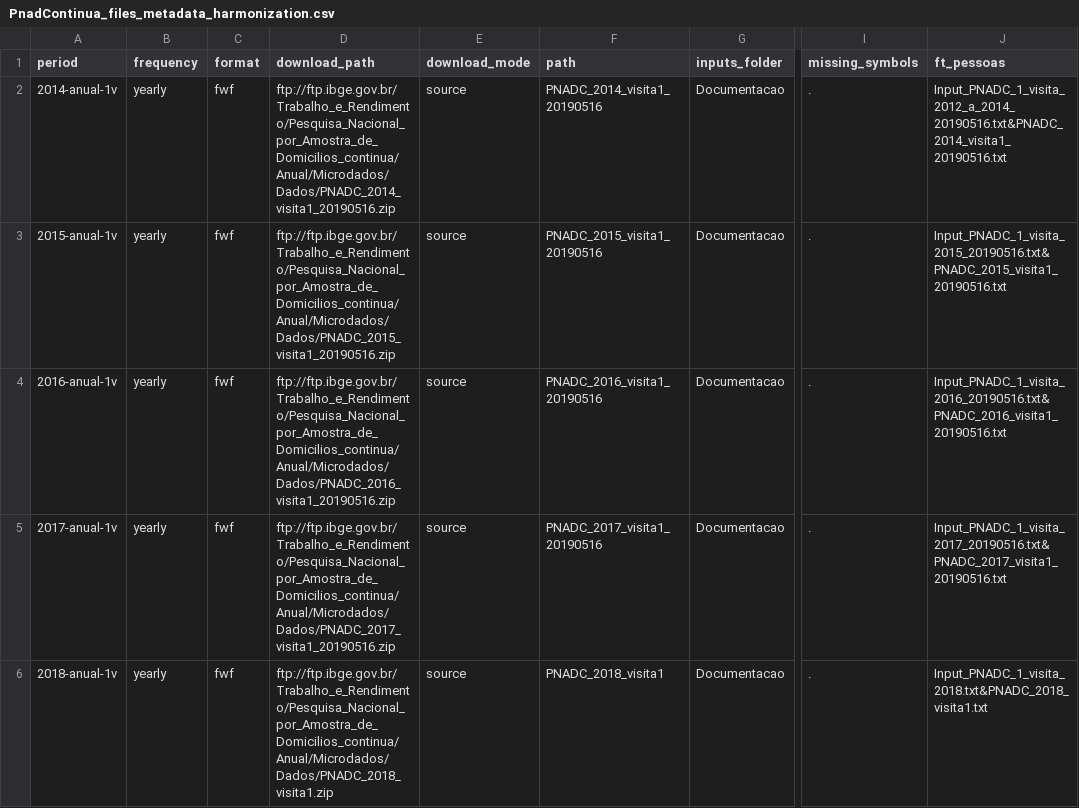
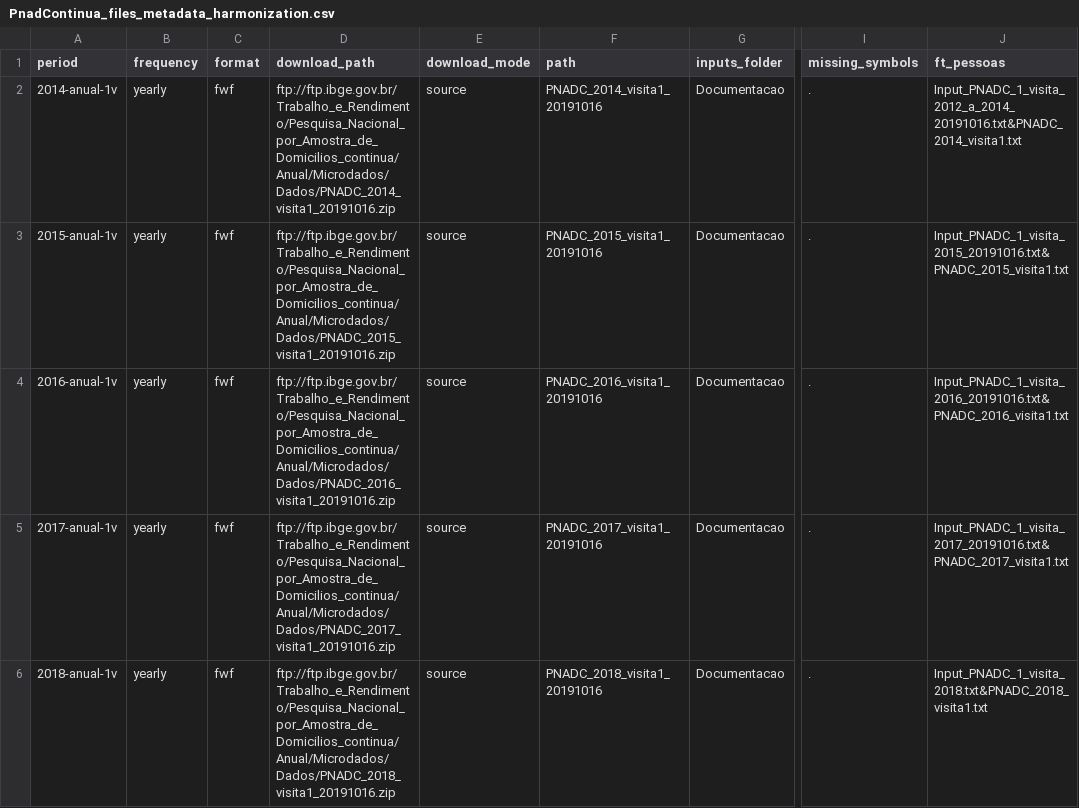
Before and after one commit to lnribeiro/microdadosBrasil, a CSV file: inst/extdata/PnadContinua_files_metadata_harmonization.csv, drawn as a sheet; only a part is shown, gaps mark what is left out; the diff names each change by its address in the sheet, - before the commit and + after, or states it on an @@ line.

Commit message:
atualizar pnad contínua

```diff
--- a/inst/extdata/PnadContinua_files_metadata_harmonization.csv
+++ b/inst/extdata/PnadContinua_files_metadata_harmonization.csv
-D2 (download_path): ftp://ftp.ibge.gov.br/Trabalho_e_Rendimento/Pesquisa_Nacional_por_Amostra_de_Domicilios_continua/Anual/Microdados/Dados/PNADC_2014_visita1_20190516.zip
+D2 (download_path): ftp://ftp.ibge.gov.br/Trabalho_e_Rendimento/Pesquisa_Nacional_por_Amostra_de_Domicilios_continua/Anual/Microdados/Dados/PNADC_2014_visita1_20191016.zip
-F2 (path): PNADC_2014_visita1_20190516
+F2 (path): PNADC_2014_visita1_20191016
-J2 (ft_pessoas): Input_PNADC_1_visita_2012_a_2014_20190516.txt&PNADC_2014_visita1_ 20190516.txt
+J2 (ft_pessoas): Input_PNADC_1_visita_2012_a_2014_20191016.txt&PNADC_2014_visita1.txt
-D3 (download_path): ftp://ftp.ibge.gov.br/Trabalho_e_Rendimento/Pesquisa_Nacional_por_Amostra_de_Domicilios_continua/Anual/Microdados/Dados/PNADC_2015_visita1_20190516.zip
+D3 (download_path): ftp://ftp.ibge.gov.br/Trabalho_e_Rendimento/Pesquisa_Nacional_por_Amostra_de_Domicilios_continua/Anual/Microdados/Dados/PNADC_2015_visita1_20191016.zip
-F3 (path): PNADC_2015_visita1_20190516
+F3 (path): PNADC_2015_visita1_20191016
-J3 (ft_pessoas): Input_PNADC_1_visita_2015_20190516.txt&PNADC_2015_visita1_ 20190516.txt
+J3 (ft_pessoas): Input_PNADC_1_visita_2015_20191016.txt&PNADC_2015_visita1.txt
-D4 (download_path): ftp://ftp.ibge.gov.br/Trabalho_e_Rendimento/Pesquisa_Nacional_por_Amostra_de_Domicilios_continua/Anual/Microdados/Dados/PNADC_2016_visita1_20190516.zip
+D4 (download_path): ftp://ftp.ibge.gov.br/Trabalho_e_Rendimento/Pesquisa_Nacional_por_Amostra_de_Domicilios_continua/Anual/Microdados/Dados/PNADC_2016_visita1_20191016.zip
-F4 (path): PNADC_2016_visita1_20190516
+F4 (path): PNADC_2016_visita1_20191016
-J4 (ft_pessoas): Input_PNADC_1_visita_2016_20190516.txt&PNADC_2016_visita1_ 20190516.txt
+J4 (ft_pessoas): Input_PNADC_1_visita_2016_20191016.txt&PNADC_2016_visita1.txt
-D5 (download_path): ftp://ftp.ibge.gov.br/Trabalho_e_Rendimento/Pesquisa_Nacional_por_Amostra_de_Domicilios_continua/Anual/Microdados/Dados/PNADC_2017_visita1_20190516.zip
+D5 (download_path): ftp://ftp.ibge.gov.br/Trabalho_e_Rendimento/Pesquisa_Nacional_por_Amostra_de_Domicilios_continua/Anual/Microdados/Dados/PNADC_2017_visita1_20191016.zip
-F5 (path): PNADC_2017_visita1_20190516
+F5 (path): PNADC_2017_visita1_20191016
-J5 (ft_pessoas): Input_PNADC_1_visita_2017_20190516.txt&PNADC_2017_visita1_ 20190516.txt
+J5 (ft_pessoas): Input_PNADC_1_visita_2017_20191016.txt&PNADC_2017_visita1.txt
-D6 (download_path): ftp://ftp.ibge.gov.br/Trabalho_e_Rendimento/Pesquisa_Nacional_por_Amostra_de_Domicilios_continua/Anual/Microdados/Dados/PNADC_2018_visita1.zip
+D6 (download_path): ftp://ftp.ibge.gov.br/Trabalho_e_Rendimento/Pesquisa_Nacional_por_Amostra_de_Domicilios_continua/Anual/Microdados/Dados/PNADC_2018_visita1_20191016.zip
-F6 (path): PNADC_2018_visita1
+F6 (path): PNADC_2018_visita1_20191016
```
